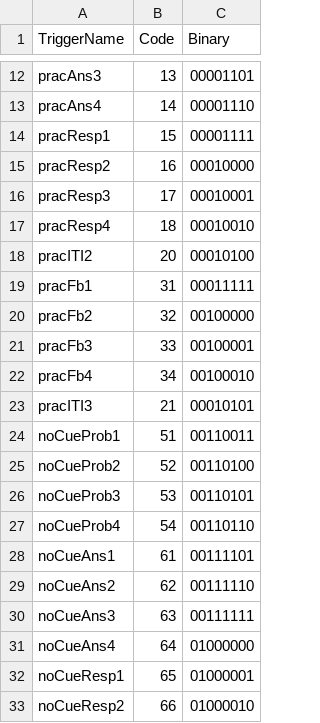
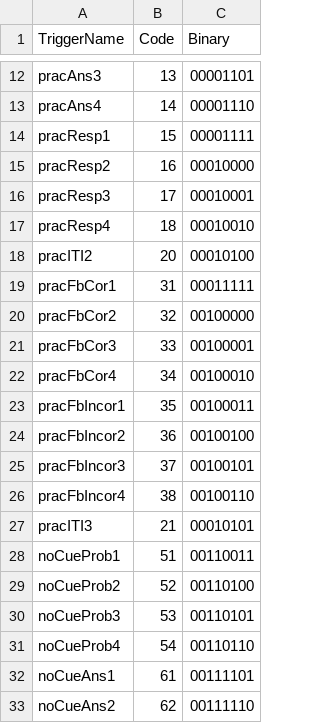
Before and after one commit to seandamiandevine/EffEMG, a CSV file: task/EffEMG_trigs.csv, drawn as a sheet; only a part is shown, gaps mark what is left out; the shorter side is filled out with more unchanged rows; the diff covers the shown part only.

Commit message:
added triggers

```diff
--- a/task/EffEMG_trigs.csv
+++ b/task/EffEMG_trigs.csv
@@ -18,6 +18,10 @@ pracResp4,18,00010010
 pracITI2,20,00010100
-pracFb1,31,00011111
-pracFb2,32,00100000
-pracFb3,33,00100001
-pracFb4,34,00100010
+pracFbCor1,31,00011111
+pracFbCor2,32,00100000
+pracFbCor3,33,00100001
+pracFbCor4,34,00100010
+pracFbIncor1,35,00100011
+pracFbIncor2,36,00100100
+pracFbIncor3,37,00100101
+pracFbIncor4,38,00100110
 pracITI3,21,00010101
```
Also changed, not shown: 10 added rows and 8 edited cells elsewhere in this file, 13 other files.
